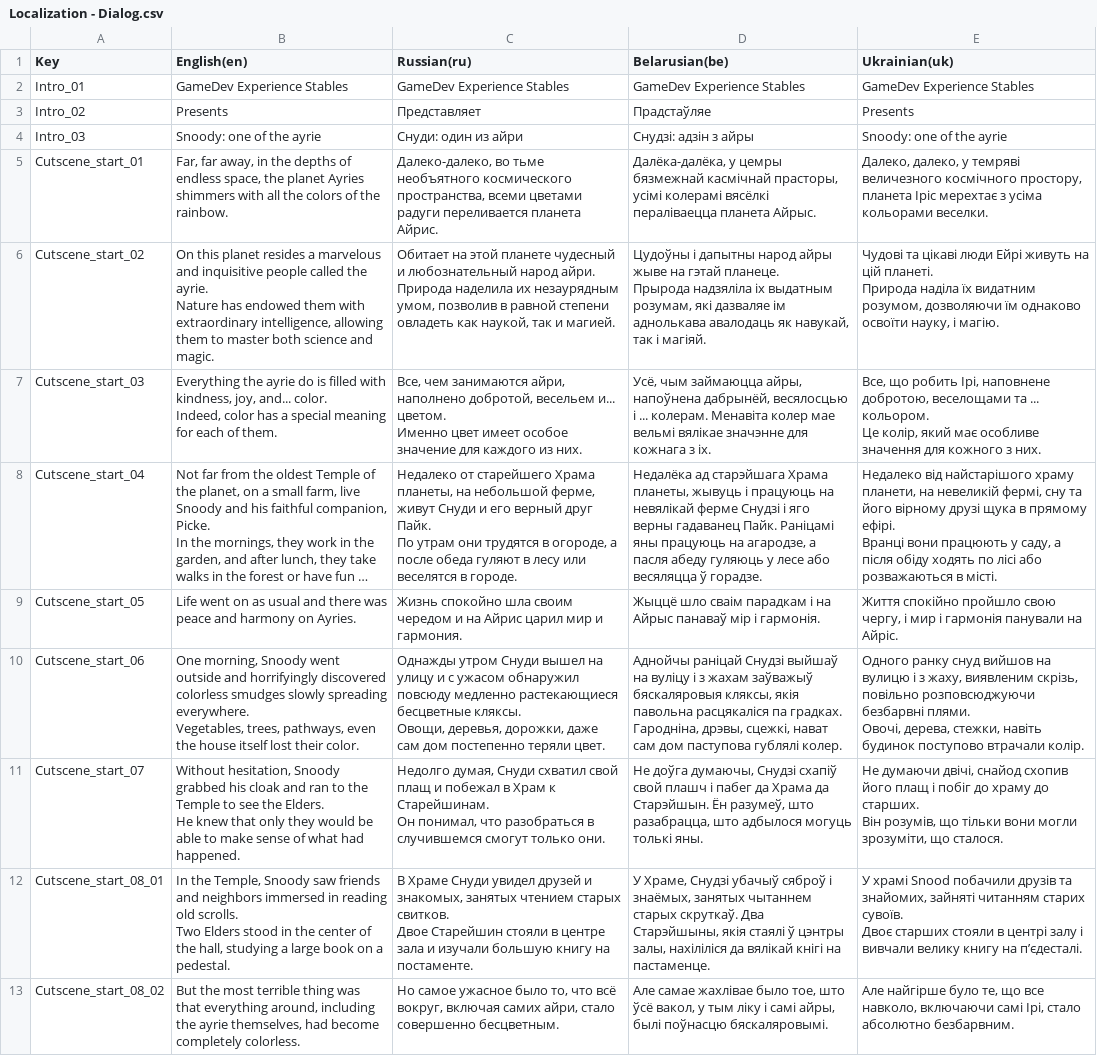
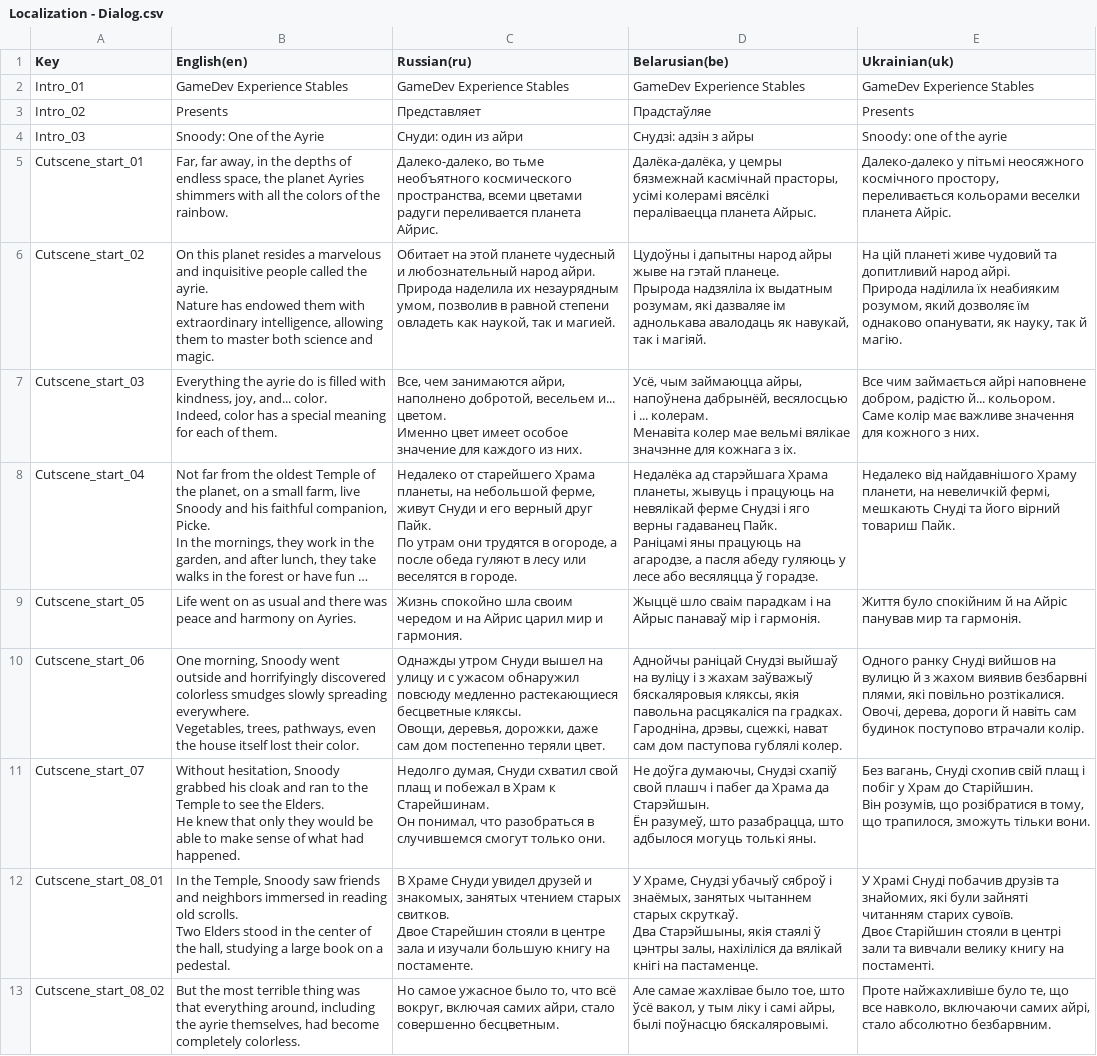
Before and after one commit to GamedevExperienceStables/gamedev-experience-stables, a CSV file: Assets/Game/Level/Data/Localization/ImportedSheets/Localization - Dialog.csv, drawn as a sheet; only a part is shown; long unchanged cells end in …; ↵ is a line break in a cell; the diff covers the shown part only; the diff names each change by its address in the sheet, - before the commit and + after, or states it on an @@ line.

Commit message:
updated localization

```diff
--- a/Assets/Game/Level/Data/Localization/ImportedSheets/Localization - Dialog.csv
+++ b/Assets/Game/Level/Data/Localization/ImportedSheets/Localization - Dialog.csv
-B4 (English(en)): Snoody: one of the ayrie
+B4 (English(en)): Snoody: One of the Ayrie
-E5 (Ukrainian(uk)): Далеко, далеко, у темряві величезного космічного простору, планета Іріс мерехтає з усіма кольорами веселки.
+E5 (Ukrainian(uk)): Далеко-далеко у пiтьмi неосяжного космiчного простору, переливається кольорами веселки планета Айрiс.
-E6 (Ukrainian(uk)): Чудові та цікаві люди Ейрі живуть на цій планеті. ↵ Природа наділа їх видатним розумом, дозволяючи їм однаково освоїти науку, і магію.
+E6 (Ukrainian(uk)): На цiй планетi живе чудовий та допитливий народ айрi. ↵ Природа надiлила їх неабияким розумом, який дозволяє їм однаково опанувати, як науку, так й магiю.
-D7 (Belarusian(be)): …з iх.
+D7 (Belarusian(be)): …з iх.
-E7 (Ukrainian(uk)): Все, що робить Ірі, наповнене добротою, веселощами та ... кольором. ↵ Це колір, який має особливе значення для…
+E7 (Ukrainian(uk)): Все чим займається айрi наповнене добром, радiстю й... кольором. ↵ Саме колiр має важливе значення для…
-D8 (Belarusian(be)): …ў горадзе.
+D8 (Belarusian(be)): …ў горадзе.
-E8 (Ukrainian(uk)): Недалеко від найстарішого храму планети, на невеликій фермі, сну та його вірному друзі щука в прямому ефірі. ↵ Вранці вони працюють у саду, а після обіду ходять по лісі або розважаються в місті.
+E8 (Ukrainian(uk)): Недалеко вiд найдавнiшого Храму планети, на невеличкiй фермi, мешкають Снудi та його вiрний товариш Пайк.
-E9 (Ukrainian(uk)): Життя спокійно пройшло свою чергу, і мир і гармонія панували на Айріс.
+E9 (Ukrainian(uk)): Життя було спокiйним й на Айрiс панував мир та гармонiя.
-E10 (Ukrainian(uk)): Одного ранку снуд вийшов на вулицю і з жаху, виявленим скрізь, повільно розповсюджуючи безбарвні плями. ↵ Овочі, дерева, стежки, навіть будинок поступово втрачали колір.
+E10 (Ukrainian(uk)): Одного ранку Снудi вийшов на вулицю й з жахом виявив безбарвнi плями, якi повiльно розтiкалися. ↵ Овочi, дерева, дороги й навiть сам будинок поступово втрачали колiр.
-D11 (Belarusian(be)): …толькi яны.
+D11 (Belarusian(be)): …толькi яны.
-E11 (Ukrainian(uk)): Не думаючи двічі, снайод схопив його плащ і побіг до храму до старших. ↵ Він розумів, що тільки вони могли зрозуміти, що сталося.
+E11 (Ukrainian(uk)): Без вагань, Снудi схопив свiй плащ i побiг у Храм до Старiйшин. ↵ Вiн розумiв, що розiбратися в тому, що трапилося, зможуть тiльки вони.
-D12 (Belarusian(be)): …на пастаменце.
+D12 (Belarusian(be)): …на пастаменце.
-E12 (Ukrainian(uk)): У храмі Snood побачили друзів та знайомих, зайняті читанням старих сувоїв. ↵ Двоє старших стояли в центрі залу і вивчали велику книгу на п’єдесталі.
+E12 (Ukrainian(uk)): У Храмi Снудi побачив друзiв та знайомих, якi були зайнятi читанням старих сувоїв. ↵ Двоє Старiйшин стояли в центрi зали та вивчали велику книгу на постаментi.
-D13 (Belarusian(be)): …самi айры, былі поўнасцю бяскаляровымі.
+D13 (Belarusian(be)): …самi айры, былi поўнасцю бяскаляровымi.
-E13 (Ukrainian(uk)): Але найгірше було те, що все навколо, включаючи самі Ірі, стало абсолютно…
+E13 (Ukrainian(uk)): Проте найжахливiше було те, що все навколо, включаючи самих айрi, стало абсолютно…
```
Also changed, not shown: 60 edited cells elsewhere in this file, Assets/Game/Level/Data/Localization/ImportedSheets/Localization - GUI.csv, Assets/Game/Level/Data/Localization/ImportedSheets/Localization - GamePlay.csv, 20 other files.
